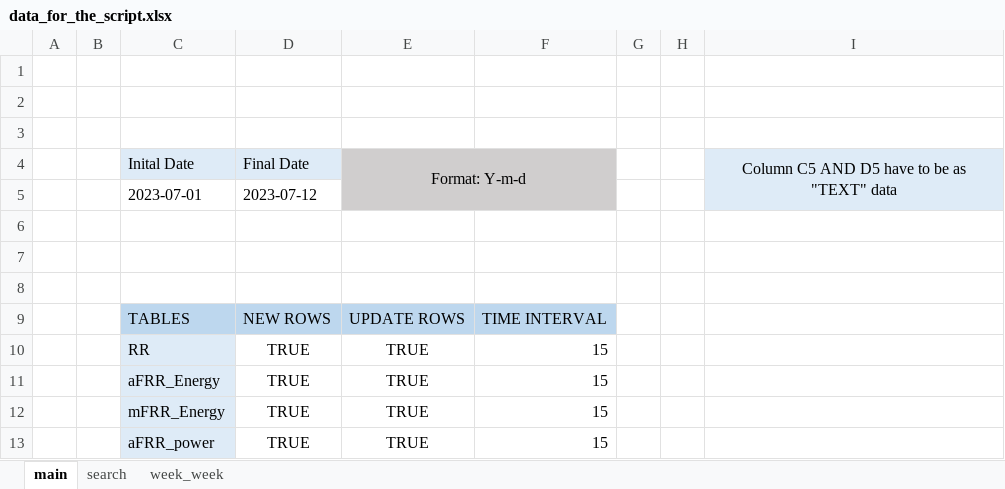
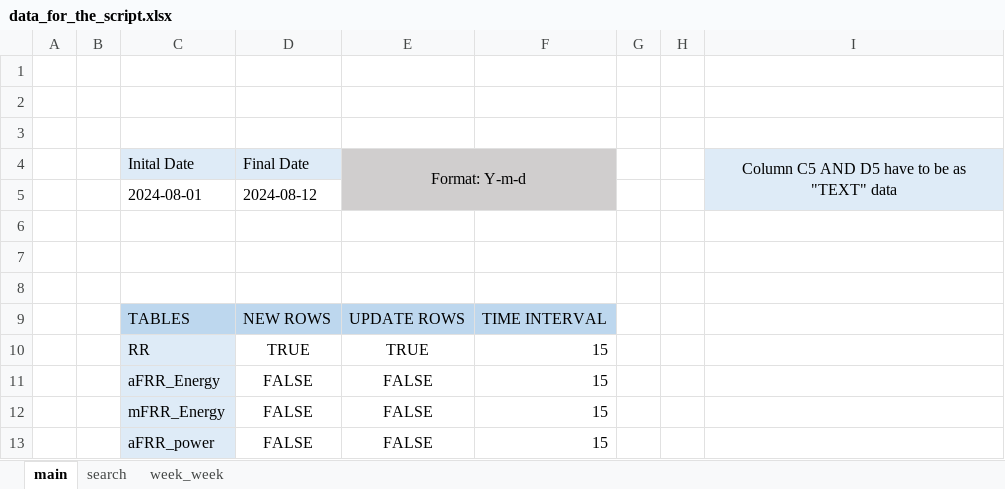
Before and after one commit to angelcasadodnv/Automatizaci-n-de-los-servicios-de-ajuste, an Excel workbook: data_for_the_script.xlsx, sheet main, drawn as a sheet; values as stored, in another font and other column widths than the file's, no borders; removed rows and columns are numbered as before the commit, all else as after; the diff names each change by its address in the sheet, - before the commit and + after, or states it on an @@ line.

```diff
--- a/data_for_the_script.xlsx (sheet main)
+++ b/data_for_the_script.xlsx (sheet main)
-row 5:  |  | 2023-07-01 | 2023-07-12
+row 5:  |  | 2024-08-01 | 2024-08-12
-D11:D13: TRUE
+D11:D13: FALSE
-E11:E13: TRUE
+E11:E13: FALSE
```
Also changed, not shown: sheet week_week, sheet search, days_in_database.xlsx, days_missing.xlsx, 19 other files.
